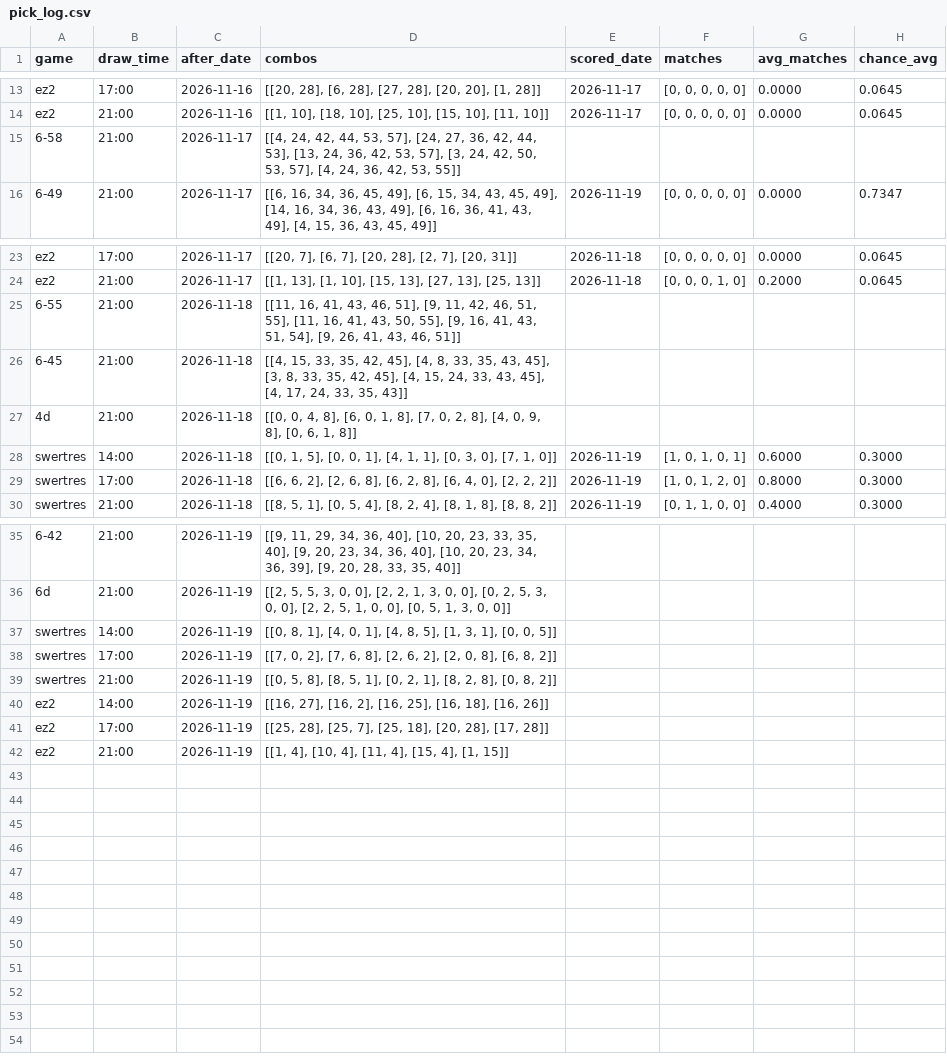
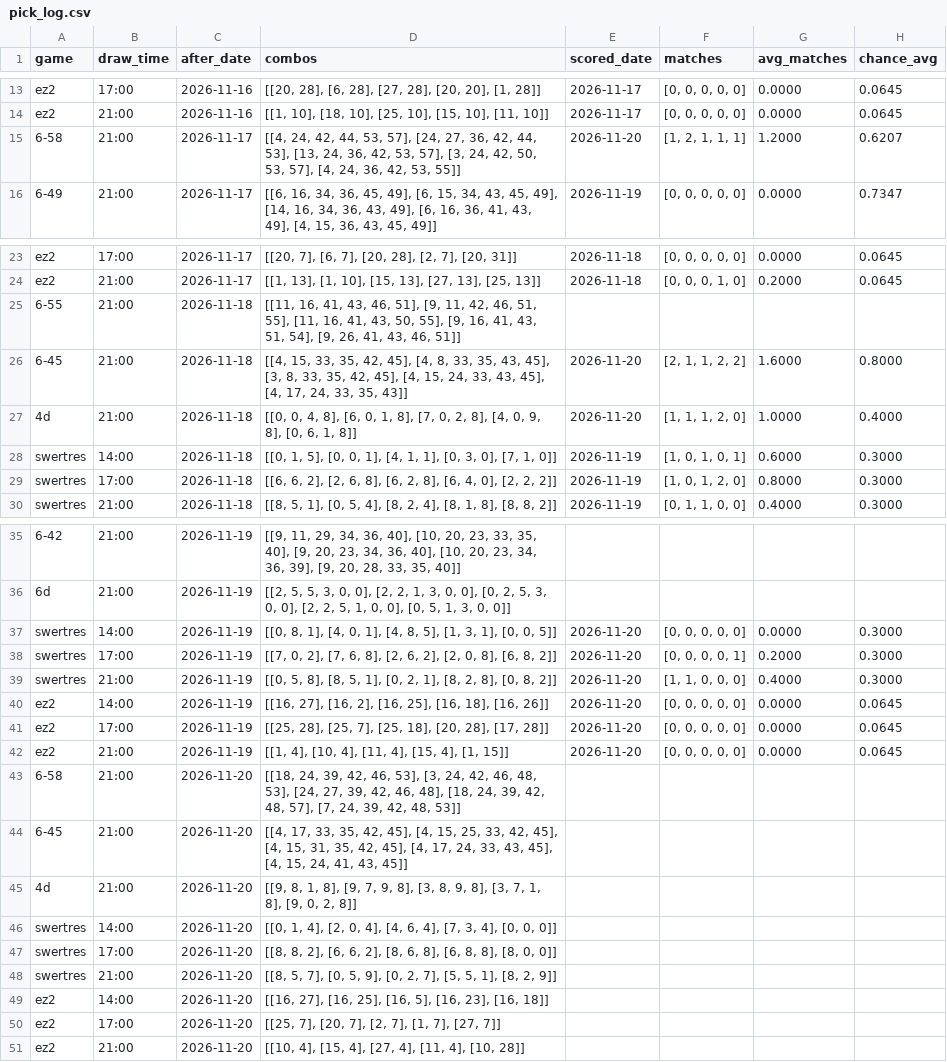
Before and after one commit to SenkuAI/Lotto, a CSV file: data/pick_log.csv, drawn as a sheet; only a part is shown, gaps mark what is left out; addresses are those after the commit; the diff names each change by its address in the sheet, - before the commit and + after, or states it on an @@ line.

Commit message:
Add new results and update pick log

```diff
--- a/data/pick_log.csv
+++ b/data/pick_log.csv
-E15 (scored_date): (empty)
+E15 (scored_date): 2026-11-20
-F15 (matches): (empty)
+F15 (matches): [1, 2, 1, 1, 1]
-G15 (avg_matches): (empty)
+G15 (avg_matches): 1.2000
-H15 (chance_avg): (empty)
+H15 (chance_avg): 0.6207
-E26:E27 (scored_date): (empty)
+E26:E27 (scored_date): 2026-11-20
-F26 (matches): (empty)
+F26 (matches): [2, 1, 1, 2, 2]
-G26 (avg_matches): (empty)
+G26 (avg_matches): 1.6000
-H26 (chance_avg): (empty)
+H26 (chance_avg): 0.8000
-F27 (matches): (empty)
+F27 (matches): [1, 1, 1, 2, 0]
-G27 (avg_matches): (empty)
+G27 (avg_matches): 1.0000
-H27 (chance_avg): (empty)
+H27 (chance_avg): 0.4000
+row 37: swertres | 14:00 | 2026-11-19 | [[0, 8, 1], [4, 0, 1], [4, 8, 5], [1, 3, 1], [0, 0, 5]] | 2026-11-20 | [0, 0, 0, 0, 0] | 0.0000 | 0.3000
+row 38: swertres | 17:00 | 2026-11-19 | [[7, 0, 2], [7, 6, 8], [2, 6, 2], [2, 0, 8], [6, 8, 2]] | 2026-11-20 | [0, 0, 0, 0, 1] | 0.2000 | 0.3000
+row 39: swertres | 21:00 | 2026-11-19 | [[0, 5, 8], [8, 5, 1], [0, 2, 1], [8, 2, 8], [0, 8, 2]] | 2026-11-20 | [1, 1, 0, 0, 0] | 0.4000 | 0.3000
+row 40: ez2 | 14:00 | 2026-11-19 | [[16, 27], [16, 2], [16, 25], [16, 18], [16, 26]] | 2026-11-20 | [0, 0, 0, 0, 0] | 0.0000 | 0.0645
+row 41: ez2 | 17:00 | 2026-11-19 | [[25, 28], [25, 7], [25, 18], [20, 28], [17, 28]] | 2026-11-20 | [0, 0, 0, 0, 0] | 0.0000 | 0.0645
+row 42: ez2 | 21:00 | 2026-11-19 | [[1, 4], [10, 4], [11, 4], [15, 4], [1, 15]] | 2026-11-20 | [0, 0, 0, 0, 0] | 0.0000 | 0.0645
+row 43: 6-58 | 21:00 | 2026-11-20 | [[18, 24, 39, 42, 46, 53], [3, 24, 42, 46, 48, 53], [24, 27, 39, 42, 46, 48], [18, 24, 39, 42, 48, 57], [7, 24, 39, 42, 48, 53]]
+row 44: 6-45 | 21:00 | 2026-11-20 | [[4, 17, 33, 35, 42, 45], [4, 15, 25, 33, 42, 45], [4, 15, 31, 35, 42, 45], [4, 17, 24, 33, 43, 45], [4, 15, 24, 41, 43, 45]]
+row 45: 4d | 21:00 | 2026-11-20 | [[9, 8, 1, 8], [9, 7, 9, 8], [3, 8, 9, 8], [3, 7, 1, 8], [9, 0, 2, 8]]
-C46:C51 (after_date): 2026-11-19
+C46:C51 (after_date): 2026-11-20
-D46 (combos): [[0, 8, 1], [4, 0, 1], [4, 8, 5], [1, 3, 1], [0, 0, 5]]
+D46 (combos): [[0, 1, 4], [2, 0, 4], [4, 6, 4], [7, 3, 4], [0, 0, 0]]
-D47 (combos): [[7, 0, 2], [7, 6, 8], [2, 6, 2], [2, 0, 8], [6, 8, 2]]
+D47 (combos): [[8, 8, 2], [6, 6, 2], [8, 6, 8], [6, 8, 8], [8, 0, 0]]
-D48 (combos): [[0, 5, 8], [8, 5, 1], [0, 2, 1], [8, 2, 8], [0, 8, 2]]
+D48 (combos): [[8, 5, 7], [0, 5, 9], [0, 2, 7], [5, 5, 1], [8, 2, 9]]
-D49 (combos): …27], [16, 2], [16, 25], [16, 18], [16, 26]]
+D49 (combos): …27], [16, 25], [16, 5], [16, 23], [16, 18]]
-D50 (combos): [[25, 28], [25, 7], [25, 18], [20, 28], [17, 28]]
+D50 (combos): [[25, 7], [20, 7], [2, 7], [1, 7], [27, 7]]
-D51 (combos): [[1, 4], [10, 4], [11, 4], [15, 4], [1, 15]]
+D51 (combos): [[10, 4], [15, 4], [27, 4], [11, 4], [10, 28]]
```
Also changed, not shown: 1 other file.
